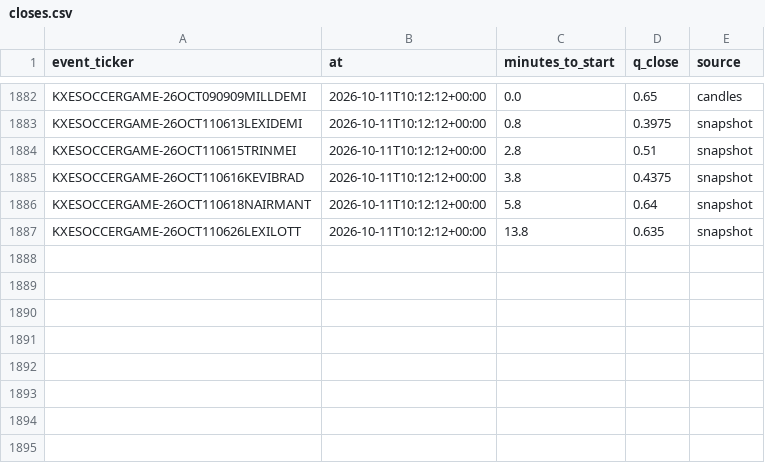
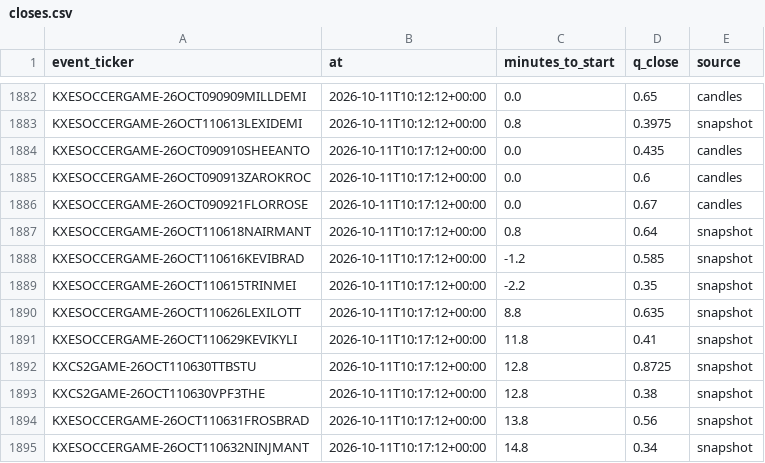
Before and after one commit to nathangin/esports-betting, a CSV file: state/paper/closes.csv, drawn as a sheet; only a part is shown, gaps mark what is left out.

```diff
--- a/state/paper/closes.csv
+++ b/state/paper/closes.csv
@@ -1883,5 +1883,13 @@ KXESOCCERGAME-26OCT090909MILLDEMI,2026-10-11T10:12:12+00:00,0.0,0.65,candles
 KXESOCCERGAME-26OCT110613LEXIDEMI,2026-10-11T10:12:12+00:00,0.8,0.3975,snapshot
-KXESOCCERGAME-26OCT110615TRINMEI,2026-10-11T10:12:12+00:00,2.8,0.51,snapshot
-KXESOCCERGAME-26OCT110616KEVIBRAD,2026-10-11T10:12:12+00:00,3.8,0.4375,snapshot
-KXESOCCERGAME-26OCT110618NAIRMANT,2026-10-11T10:12:12+00:00,5.8,0.64,snapshot
-KXESOCCERGAME-26OCT110626LEXILOTT,2026-10-11T10:12:12+00:00,13.8,0.635,snapshot
+KXESOCCERGAME-26OCT090910SHEEANTO,2026-10-11T10:17:12+00:00,0.0,0.435,candles
+KXESOCCERGAME-26OCT090913ZAROKROC,2026-10-11T10:17:12+00:00,0.0,0.6,candles
+KXESOCCERGAME-26OCT090921FLORROSE,2026-10-11T10:17:12+00:00,0.0,0.67,candles
+KXESOCCERGAME-26OCT110618NAIRMANT,2026-10-11T10:17:12+00:00,0.8,0.64,snapshot
+KXESOCCERGAME-26OCT110616KEVIBRAD,2026-10-11T10:17:12+00:00,-1.2,0.585,snapshot
+KXESOCCERGAME-26OCT110615TRINMEI,2026-10-11T10:17:12+00:00,-2.2,0.35,snapshot
+KXESOCCERGAME-26OCT110626LEXILOTT,2026-10-11T10:17:12+00:00,8.8,0.635,snapshot
+KXESOCCERGAME-26OCT110629KEVIKYLI,2026-10-11T10:17:12+00:00,11.8,0.41,snapshot
+KXCS2GAME-26OCT110630TTBSTU,2026-10-11T10:17:12+00:00,12.8,0.8725,snapshot
+KXCS2GAME-26OCT110630VPF3THE,2026-10-11T10:17:12+00:00,12.8,0.38,snapshot
+KXESOCCERGAME-26OCT110631FROSBRAD,2026-10-11T10:17:12+00:00,13.8,0.56,snapshot
+KXESOCCERGAME-26OCT110632NINJMANT,2026-10-11T10:17:12+00:00,14.8,0.34,snapshot
```
Also changed, not shown: 7 other files.
